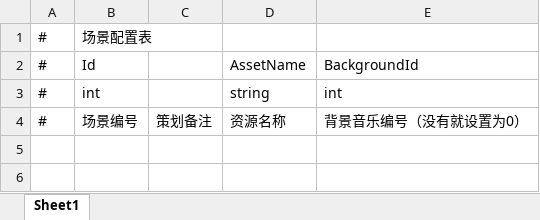
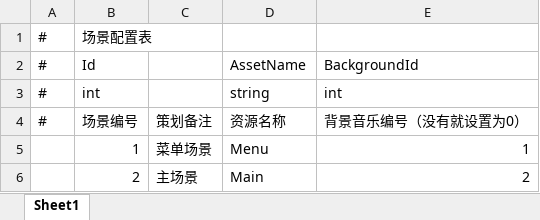
Before and after one commit to lightjiao/MyGitHub, an Excel workbook: unity/GFFlappyBird/Assets/GameMain/DataTables/Excel/Scene.xlsx, sheet Sheet1, drawn as a sheet; values as stored, in another font and other column widths than the file's, no borders; the diff names each change by its address in the sheet, - before the commit and + after, or states it on an @@ line.

```diff
--- a/unity/GFFlappyBird/Assets/GameMain/DataTables/Excel/Scene.xlsx (sheet Sheet1)
+++ b/unity/GFFlappyBird/Assets/GameMain/DataTables/Excel/Scene.xlsx (sheet Sheet1)
+row 5:  | 1 | 菜单场景 | Menu | 1
+row 6:  | 2 | 主场景 | Main | 2
```
Also changed, not shown: unity/GFFlappyBird/Assets/GameMain/Configs/DefaultConfig.xlsx, unity/GFFlappyBird/Assets/GameMain/DataTables/Excel/Entity.xlsx, 16 other files.
